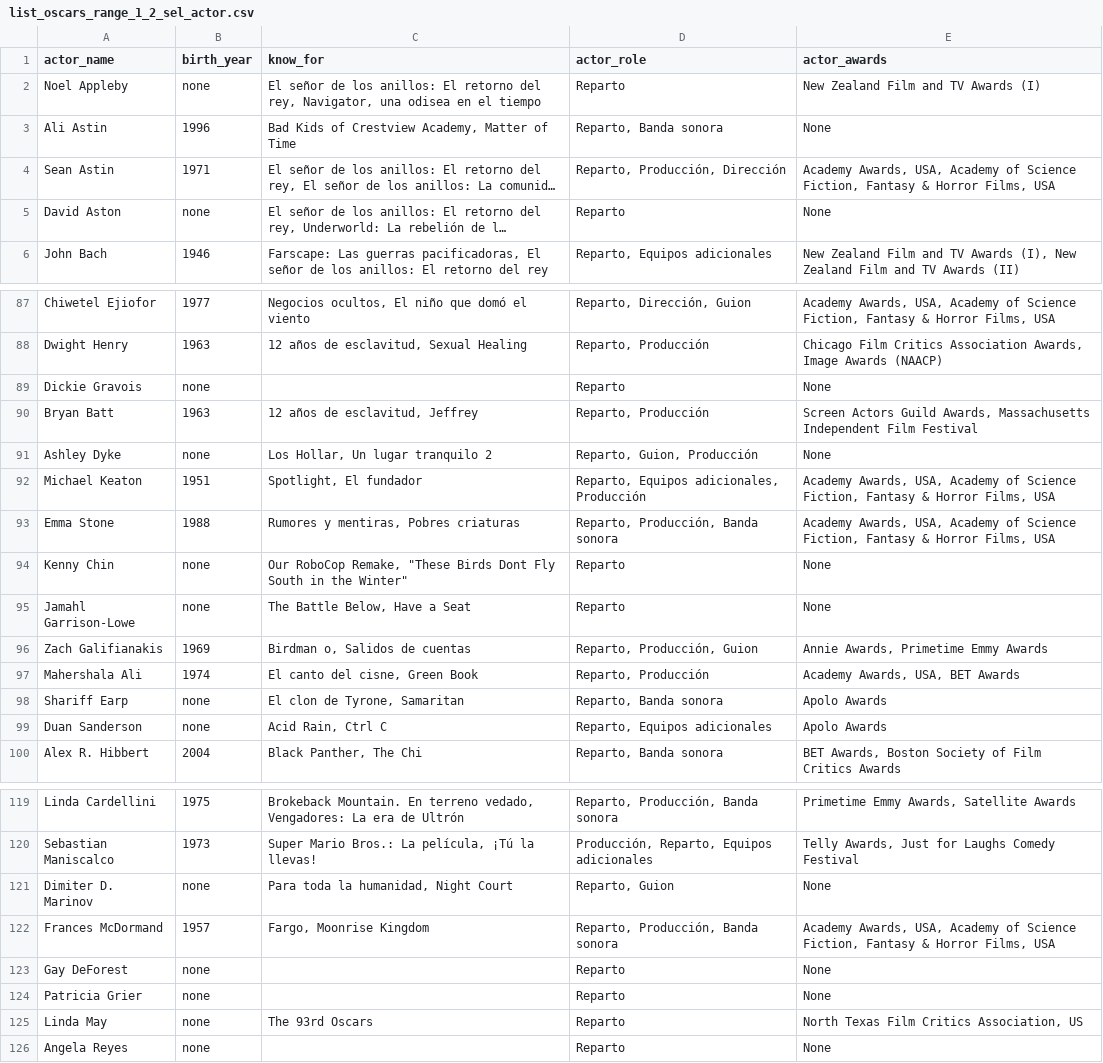
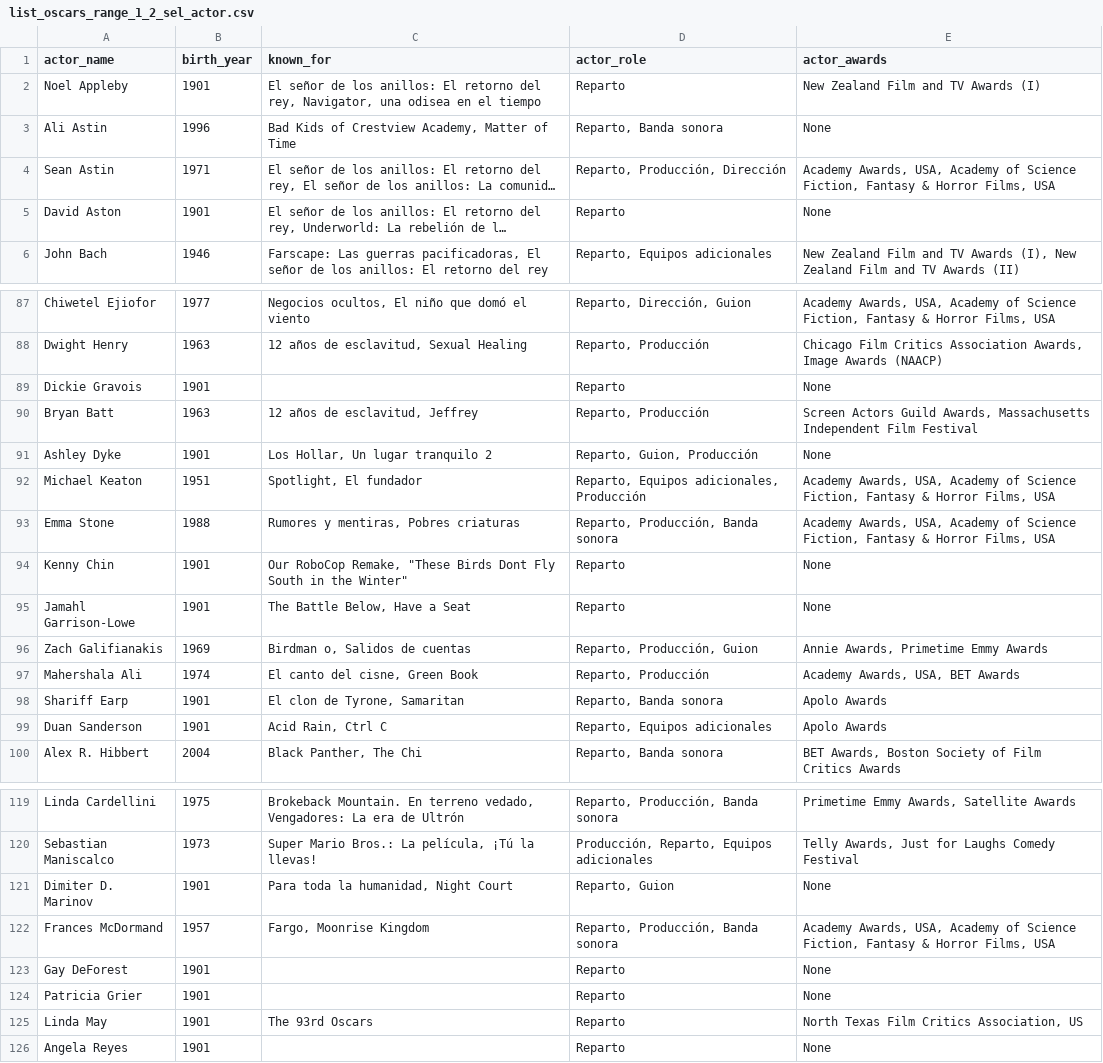
Before and after one commit to carla-caracola/cinema_extract_project, a CSV file: data/selenium_actors/list_oscars_range_1_2_sel_actor.csv, drawn as a sheet; only a part is shown, gaps mark what is left out; long unchanged cells end in …; the diff covers the shown part only; the diff names each change by its address in the sheet, - before the commit and + after, or states it on an @@ line.

Commit message:
Cambios en insert data

```diff
--- a/data/selenium_actors/list_oscars_range_1_2_sel_actor.csv
+++ b/data/selenium_actors/list_oscars_range_1_2_sel_actor.csv
-C1: know_for
+C1: known_for
-B2 (birth_year): none
+B2 (birth_year): 1901
-B5 (birth_year): none
+B5 (birth_year): 1901
-B89 (birth_year): none
+B89 (birth_year): 1901
-B91 (birth_year): none
+B91 (birth_year): 1901
-B94:B95 (birth_year): none
+B94:B95 (birth_year): 1901
-B98:B99 (birth_year): none
+B98:B99 (birth_year): 1901
-B121 (birth_year): none
+B121 (birth_year): 1901
-B123:B126 (birth_year): none
+B123:B126 (birth_year): 1901
```
Also changed, not shown: 9 edited cells elsewhere in this file, 2 other files.
